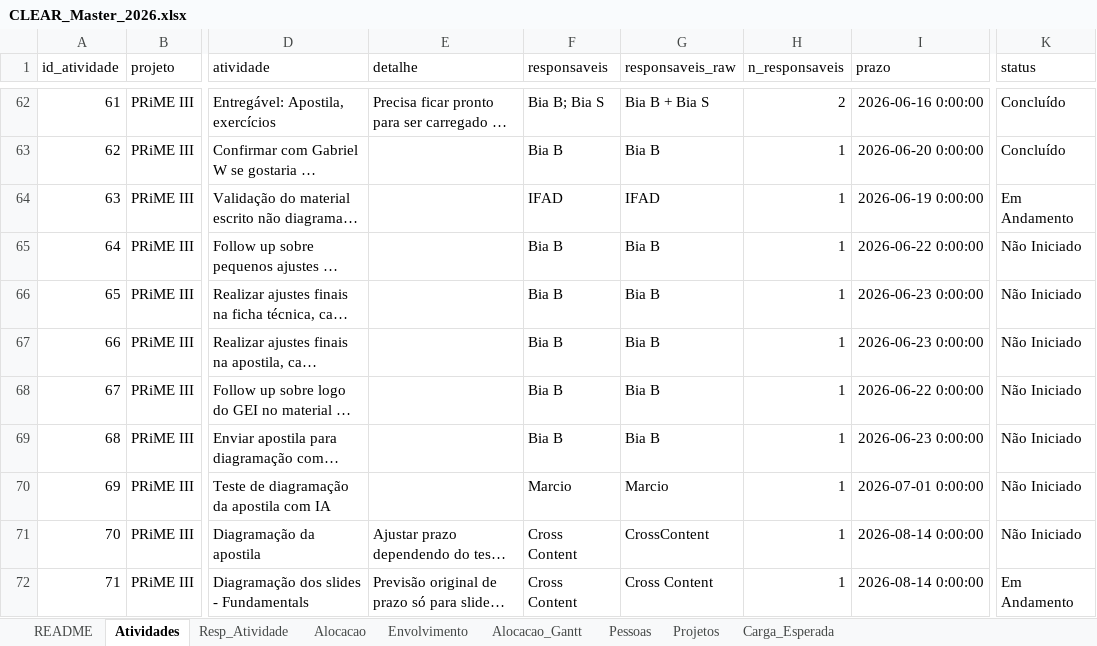
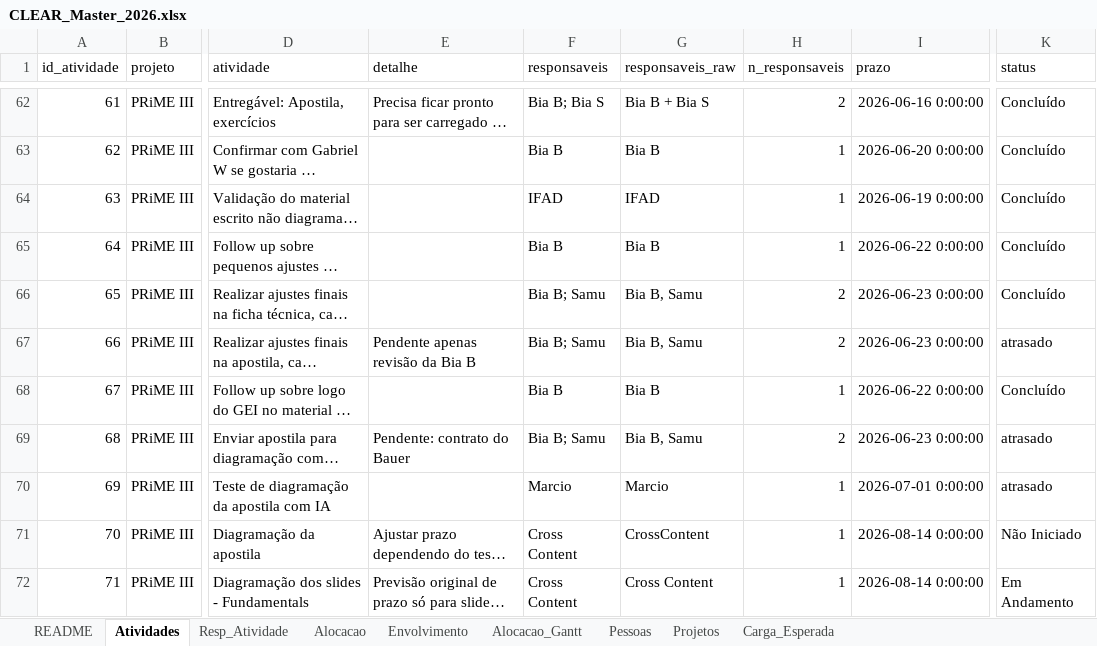
Before and after one commit to caiodesouzacastro/clear-2026, an Excel workbook: CLEAR_Master_2026.xlsx, sheet Atividades, drawn as a sheet; only a part is shown, gaps mark what is left out; long unchanged cells end in …; values as stored, in another font and other column widths than the file's, no borders; the diff covers the shown part only; the diff names each change by its address in the sheet, - before the commit and + after, or states it on an @@ line.

```diff
--- a/CLEAR_Master_2026.xlsx (sheet Atividades)
+++ b/CLEAR_Master_2026.xlsx (sheet Atividades)
-K64 (status): Em Andamento
+K64 (status): Concluído
-K65:K66 (status): Não Iniciado
+K65:K66 (status): Concluído
-F66:F67 (responsaveis): Bia B
+F66:F67 (responsaveis): Bia B; Samu
-G66:G67 (responsaveis_raw): Bia B
+G66:G67 (responsaveis_raw): Bia B, Samu
-H66:H67 (n_responsaveis): 1
+H66:H67 (n_responsaveis): 2
-E67 (detalhe): (empty)
+E67 (detalhe): Pendente apenas revisão da Bia B
-K67 (status): Não Iniciado
+K67 (status): atrasado
-K68 (status): Não Iniciado
+K68 (status): Concluído
-E69 (detalhe): (empty)
+E69 (detalhe): Pendente: contrato do Bauer
-F69 (responsaveis): Bia B
+F69 (responsaveis): Bia B; Samu
-G69 (responsaveis_raw): Bia B
+G69 (responsaveis_raw): Bia B, Samu
-H69 (n_responsaveis): 1
+H69 (n_responsaveis): 2
-K69:K70 (status): Não Iniciado
+K69:K70 (status): atrasado
```
Also changed, not shown: 70 added rows, 41 moved rows, 80 edited cells and row numbers in column A elsewhere in this sheet, sheet Resp_Atividade, sheet Projetos, sheet README, 2 other files.
